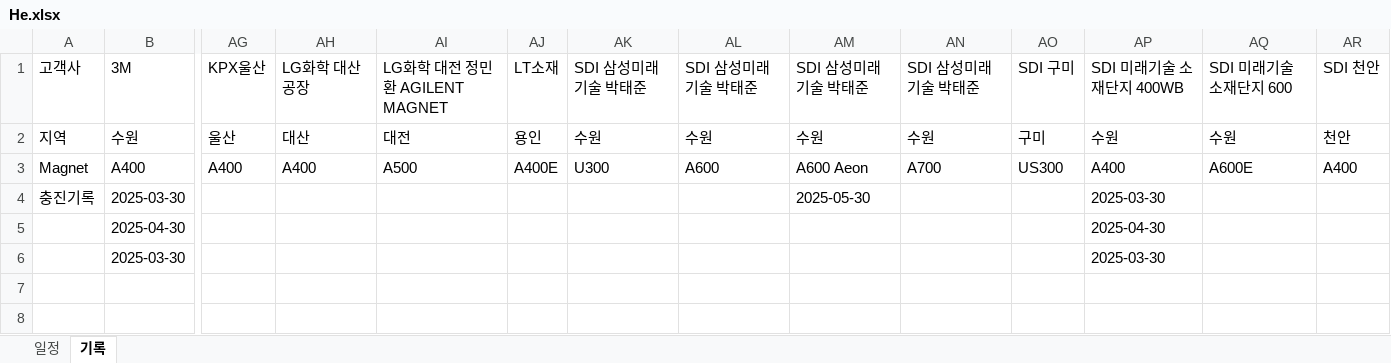
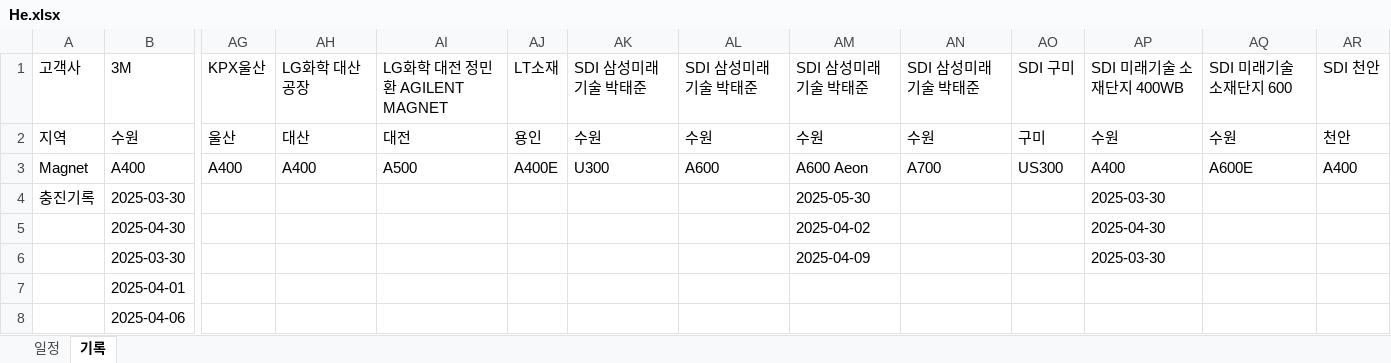
Before and after one commit to Hyunsu7917/BRKR-SERVER, an Excel workbook: assets/He.xlsx, sheet 기록, drawn as a sheet; only a part is shown, gaps mark what is left out; values as stored, in another font and other column widths than the file's, no borders; rows hold the shown columns only; the diff names each change by its address in the sheet, - before the commit and + after, or states it on an @@ line.

```diff
--- a/assets/He.xlsx (sheet 기록)
+++ b/assets/He.xlsx (sheet 기록)
-AM5: (empty)
+AM5: 2025-04-02
-AM6: (empty)
+AM6: 2025-04-09
+row 7:  | 2025-04-01
+row 8:  | 2025-04-06
```
Also changed, not shown: sheet 일정, 2 other files.
